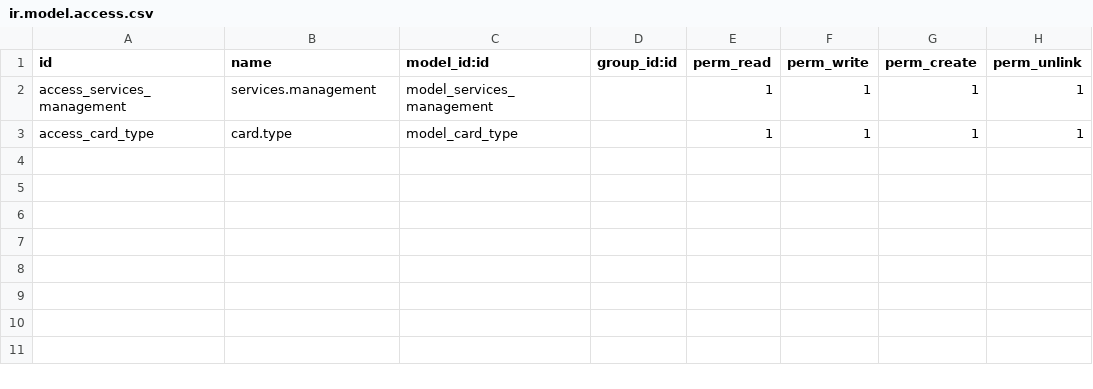
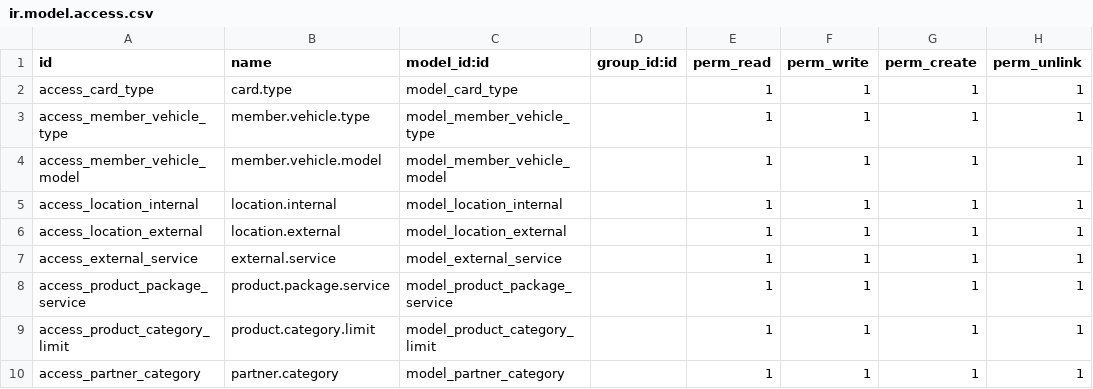
Before and after one commit to Redhammer2828/octapus_odoo, a CSV file: custom/customer/security/ir.model.access.csv, drawn as a sheet; removed rows and columns are numbered as before the commit, all else as after; the diff names each change by its address in the sheet, - before the commit and + after, or states it on an @@ line.

```diff
--- a/custom/customer/security/ir.model.access.csv
+++ b/custom/customer/security/ir.model.access.csv
-row 2: access_services_management | services.management | model_services_management |  | 1 | 1 | 1 | 1
+row 3: access_member_vehicle_type | member.vehicle.type | model_member_vehicle_type |  | 1 | 1 | 1 | 1
+row 4: access_member_vehicle_model | member.vehicle.model | model_member_vehicle_model |  | 1 | 1 | 1 | 1
+row 5: access_location_internal | location.internal | model_location_internal |  | 1 | 1 | 1 | 1
+row 6: access_location_external | location.external | model_location_external |  | 1 | 1 | 1 | 1
+row 7: access_external_service | external.service | model_external_service |  | 1 | 1 | 1 | 1
+row 8: access_product_package_service | product.package.service | model_product_package_service |  | 1 | 1 | 1 | 1
+row 9: access_product_category_limit | product.category.limit | model_product_category_limit |  | 1 | 1 | 1 | 1
+row 10: access_partner_category | partner.category | model_partner_category |  | 1 | 1 | 1 | 1
```
Also changed, not shown: 24 other files.
